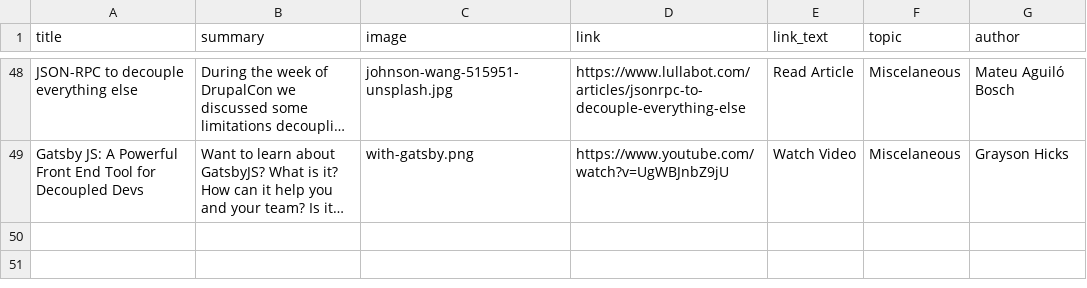
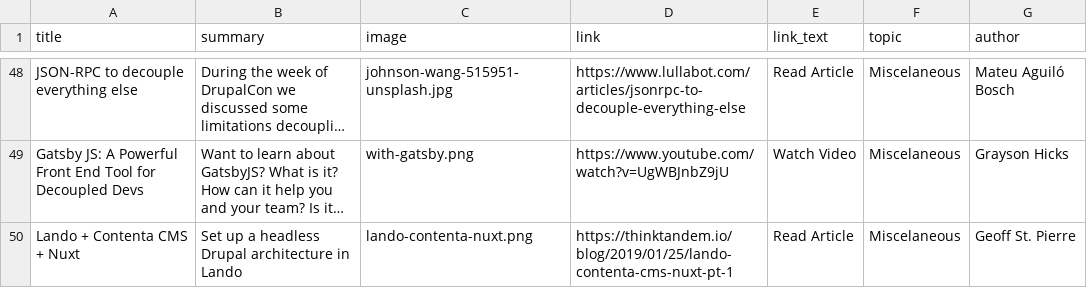
Before and after one commit to contentacms/contenta_jsonapi, a CSV file: modules/recipes_magazin/default_content/tutorial.csv, drawn as a sheet; only a part is shown, gaps mark what is left out; long unchanged cells end in …; the diff names each change by its address in the sheet, - before the commit and + after, or states it on an @@ line.

Commit message:
feat: add new tutorial for Lando

```diff
--- a/modules/recipes_magazin/default_content/tutorial.csv
+++ b/modules/recipes_magazin/default_content/tutorial.csv
+row 50: Lando + Contenta CMS + Nuxt | Set up a headless Drupal architecture in Lando | lando-contenta-nuxt.png | https://thinktandem.io/blog/2019/01/25/lando-contenta-cms-nuxt-pt-1 | Read Article | Miscelaneous | Geoff St. Pierre
```
Also changed, not shown: 1 other file.
